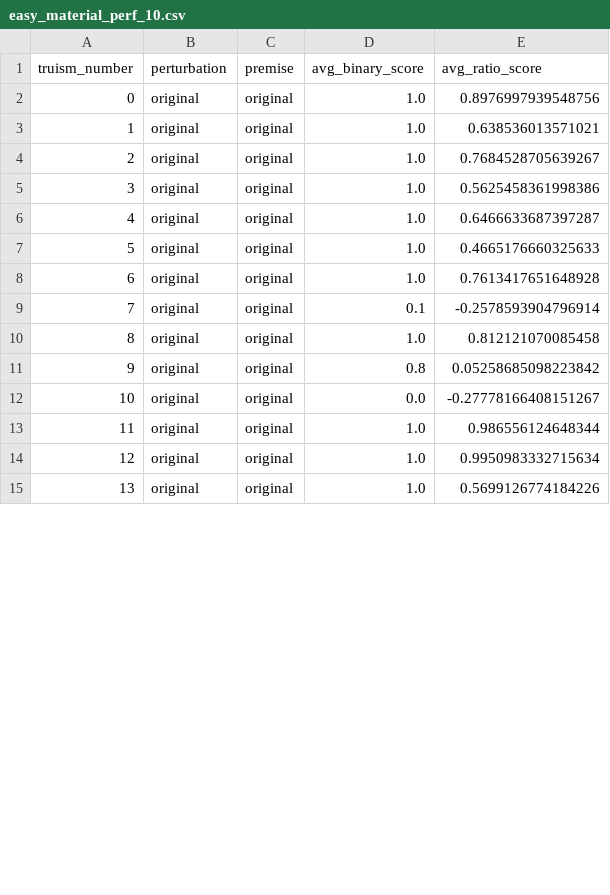
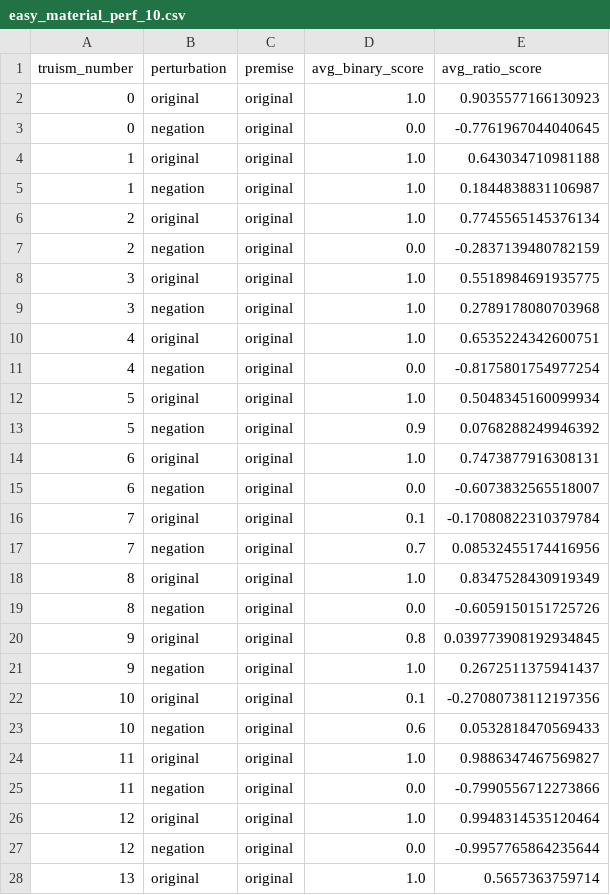
Before and after one commit to shaoxia57/common_sense_embedding_analysis, a CSV file: data/masked_word_result_data/roberta_easy/easy_material_perf_10.csv, drawn as a sheet; only a part is shown; the diff covers the shown part only.

```diff
--- a/data/masked_word_result_data/roberta_easy/easy_material_perf_10.csv
+++ b/data/masked_word_result_data/roberta_easy/easy_material_perf_10.csv
@@ -1,15 +1,28 @@
 truism_number,perturbation,premise,avg_binary_score,avg_ratio_score
-0,original,original,1.0,0.8976997939548756
-1,original,original,1.0,0.638536013571021
-2,original,original,1.0,0.7684528705639267
-3,original,original,1.0,0.5625458361998386
-4,original,original,1.0,0.6466633687397287
-5,original,original,1.0,0.4665176660325633
-6,original,original,1.0,0.7613417651648928
-7,original,original,0.1,-0.2578593904796914
-8,original,original,1.0,0.812121070085458
-9,original,original,0.8,0.05258685098223842
-10,original,original,0.0,-0.27778166408151267
-11,original,original,1.0,0.986556124648344
-12,original,original,1.0,0.9950983332715634
-13,original,original,1.0,0.5699126774184226
+0,original,original,1.0,0.9035577166130923
+0,negation,original,0.0,-0.7761967044040645
+1,original,original,1.0,0.643034710981188
+1,negation,original,1.0,0.1844838831106987
+2,original,original,1.0,0.7745565145376134
+2,negation,original,0.0,-0.2837139480782159
+3,original,original,1.0,0.5518984691935775
+3,negation,original,1.0,0.2789178080703968
+4,original,original,1.0,0.6535224342600751
+4,negation,original,0.0,-0.8175801754977254
+5,original,original,1.0,0.5048345160099934
+5,negation,original,0.9,0.0768288249946392
+6,original,original,1.0,0.7473877916308131
+6,negation,original,0.0,-0.6073832565518007
+7,original,original,0.1,-0.17080822310379784
+7,negation,original,0.7,0.08532455174416956
+8,original,original,1.0,0.8347528430919349
+8,negation,original,0.0,-0.6059150151725726
+9,original,original,0.8,0.039773908192934845
+9,negation,original,1.0,0.2672511375941437
+10,original,original,0.1,-0.27080738112197356
+10,negation,original,0.6,0.0532818470569433
+11,original,original,1.0,0.9886347467569827
+11,negation,original,0.0,-0.7990556712273866
+12,original,original,1.0,0.9948314535120464
+12,negation,original,0.0,-0.9957765864235644
+13,original,original,1.0,0.5657363759714
```
Also changed, not shown: 7 added rows and 9 edited cells elsewhere in this file, data/masked_word_result_data/roberta_easy/easy_physical_perf_10.csv, data/masked_word_result_data/roberta_easy/easy_social_perf_10.csv.
